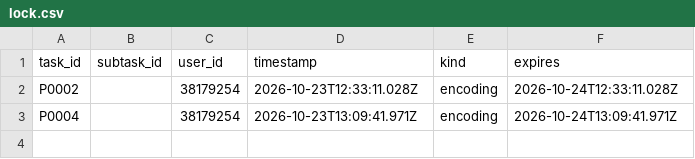
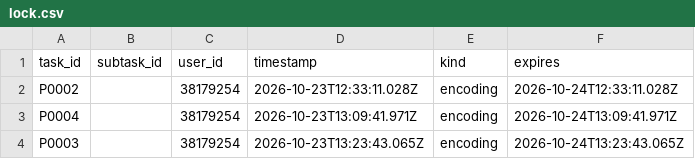
Before and after one commit to ohwjd/test-20261023-1, a CSV file: tracking/lock.csv, drawn as a sheet.

```diff
--- a/tracking/lock.csv
+++ b/tracking/lock.csv
@@ -3 +3,2 @@ P0002,,38179254,2026-10-23T12:33:11.028Z,encoding,2026-10-24T12:33:11.028Z
 P0004,,38179254,2026-10-23T13:09:41.971Z,encoding,2026-10-24T13:09:41.971Z
+P0003,,38179254,2026-10-23T13:23:43.065Z,encoding,2026-10-24T13:23:43.065Z
```
Also changed, not shown: tracking/history.csv.
